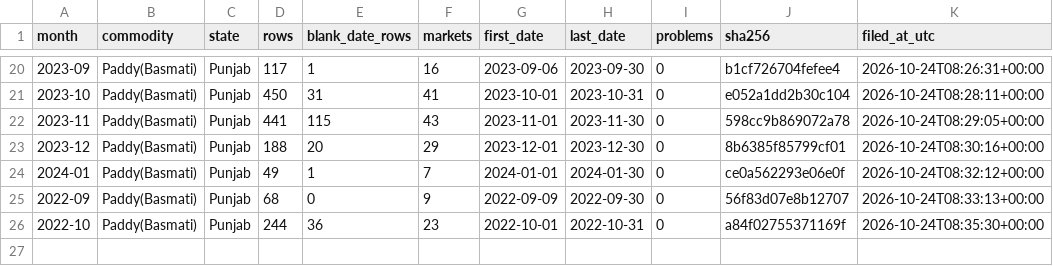
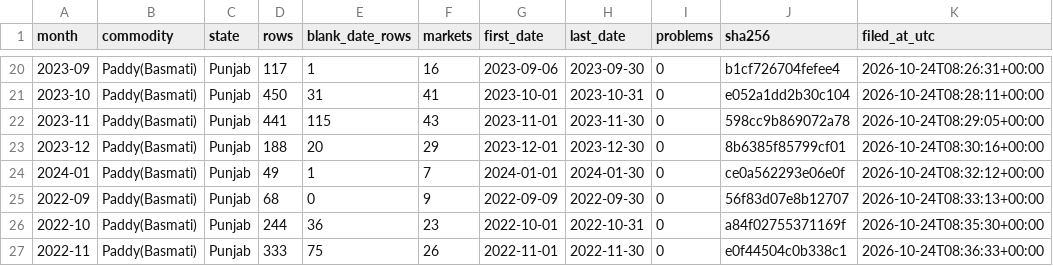
Before and after one commit to Arijit2772-dev/kisaniti_research_paper, a CSV file: layers/L1_data/download_log.csv, drawn as a sheet; only a part is shown, gaps mark what is left out.

```diff
--- a/layers/L1_data/download_log.csv
+++ b/layers/L1_data/download_log.csv
@@ -26 +26,2 @@ month,commodity,state,rows,blank_date_rows,markets,first_date,last_date,problems
 2022-10,Paddy(Basmati),Punjab,244,36,23,2022-10-01,2022-10-31,0,a84f02755371169f,2026-10-24T08:35:30+00:00
+2022-11,Paddy(Basmati),Punjab,333,75,26,2022-11-01,2022-11-30,0,e0f44504c0b338c1,2026-10-24T08:36:33+00:00
```
Also changed, not shown: 1 other file.
